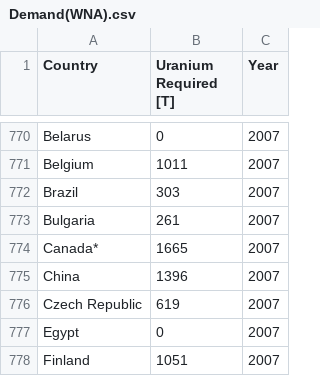
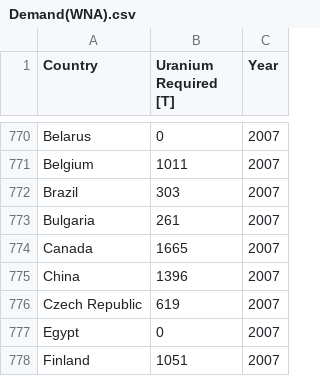
Before and after one commit to GBussDS/Fields-Uranio, a CSV file: csvs/Demand(WNA).csv, drawn as a sheet; only a part is shown, gaps mark what is left out; the diff names each change by its address in the sheet, - before the commit and + after, or states it on an @@ line.

```diff
--- a/csvs/Demand(WNA).csv
+++ b/csvs/Demand(WNA).csv
-A774 (Country): Canada*
+A774 (Country): Canada
```
Also changed, not shown: 4 other files.
